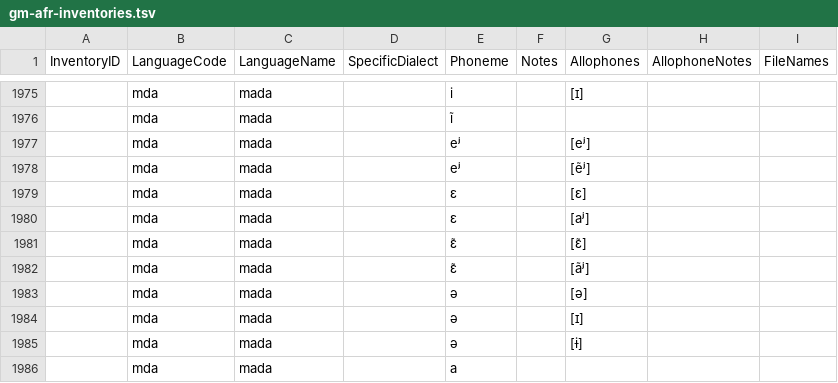
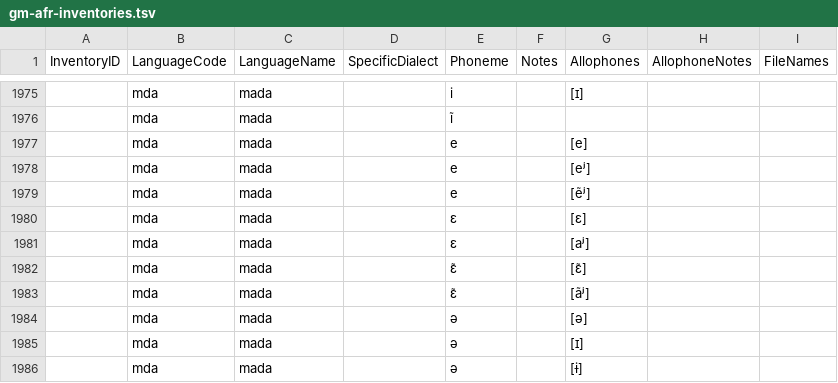
Before and after one commit to phoible/dev, a TSV file: raw-data/PH/gm-afr-inventories.tsv, drawn as a sheet; only a part is shown, gaps mark what is left out; the shorter side is filled out with more unchanged rows.

```diff
--- a/raw-data/PH/gm-afr-inventories.tsv
+++ b/raw-data/PH/gm-afr-inventories.tsv
@@ -1976,4 +1976,5 @@ InventoryID	LanguageCode	LanguageName	SpecificDialect	Phoneme	Notes	Allophones	A
 	mda	mada		ĩ				
-	mda	mada		eʲ		[eʲ]		
-	mda	mada		eʲ		[ẽʲ]		
+	mda	mada		e		[e]		
+	mda	mada		e		[eʲ]		
+	mda	mada		e		[ẽʲ]		
 	mda	mada		ɛ		[ɛ]		
```
Also changed, not shown: raw-data/SAPHON/saphon20121031.tsv.
